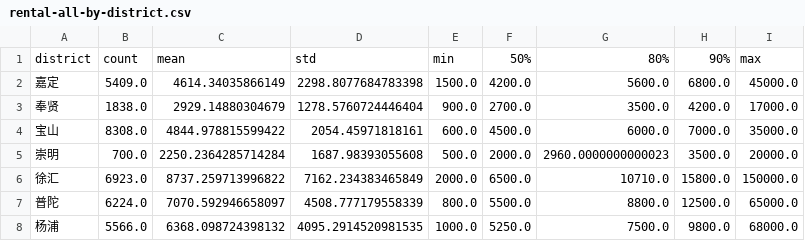
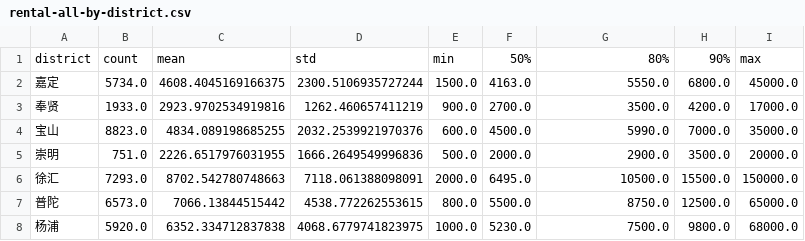
Before and after one commit to JavaCS3/fangzu, a CSV file: docs/assets/data/sh/2024/rental-all-by-district.csv, drawn as a sheet; only a part is shown; the diff covers the shown part only.

```diff
--- a/docs/assets/data/sh/2024/rental-all-by-district.csv
+++ b/docs/assets/data/sh/2024/rental-all-by-district.csv
@@ -1,8 +1,8 @@
 district,count,mean,std,min,50%,80%,90%,max
-嘉定,5409.0,4614.34035866149,2298.8077684783398,1500.0,4200.0,5600.0,6800.0,45000.0
-奉贤,1838.0,2929.14880304679,1278.5760724446404,900.0,2700.0,3500.0,4200.0,17000.0
-宝山,8308.0,4844.978815599422,2054.45971818161,600.0,4500.0,6000.0,7000.0,35000.0
-崇明,700.0,2250.2364285714284,1687.98393055608,500.0,2000.0,2960.0000000000023,3500.0,20000.0
-徐汇,6923.0,8737.259713996822,7162.234383465849,2000.0,6500.0,10710.0,15800.0,150000.0
-普陀,6224.0,7070.592946658097,4508.777179558339,800.0,5500.0,8800.0,12500.0,65000.0
-杨浦,5566.0,6368.098724398132,4095.2914520981535,1000.0,5250.0,7500.0,9800.0,68000.0
+嘉定,5734.0,4608.4045169166375,2300.5106935727244,1500.0,4163.0,5550.0,6800.0,45000.0
+奉贤,1933.0,2923.9702534919816,1262.460657411219,900.0,2700.0,3500.0,4200.0,17000.0
+宝山,8823.0,4834.089198685255,2032.2539921970376,600.0,4500.0,5990.0,7000.0,35000.0
+崇明,751.0,2226.6517976031955,1666.2649549996836,500.0,2000.0,2900.0,3500.0,20000.0
+徐汇,7293.0,8702.542780748663,7118.061388098091,2000.0,6495.0,10500.0,15500.0,150000.0
+普陀,6573.0,7066.13844515442,4538.772262553615,800.0,5500.0,8750.0,12500.0,65000.0
+杨浦,5920.0,6352.334712837838,4068.6779741823975,1000.0,5230.0,7500.0,9800.0,68000.0
```
Also changed, not shown: 35 edited cells elsewhere in this file, docs/assets/data/sh/2024/rental-all-by-subdistrict.csv, docs/assets/data/sh/2024/rental-monthly-by-district.csv, 3 other files.
